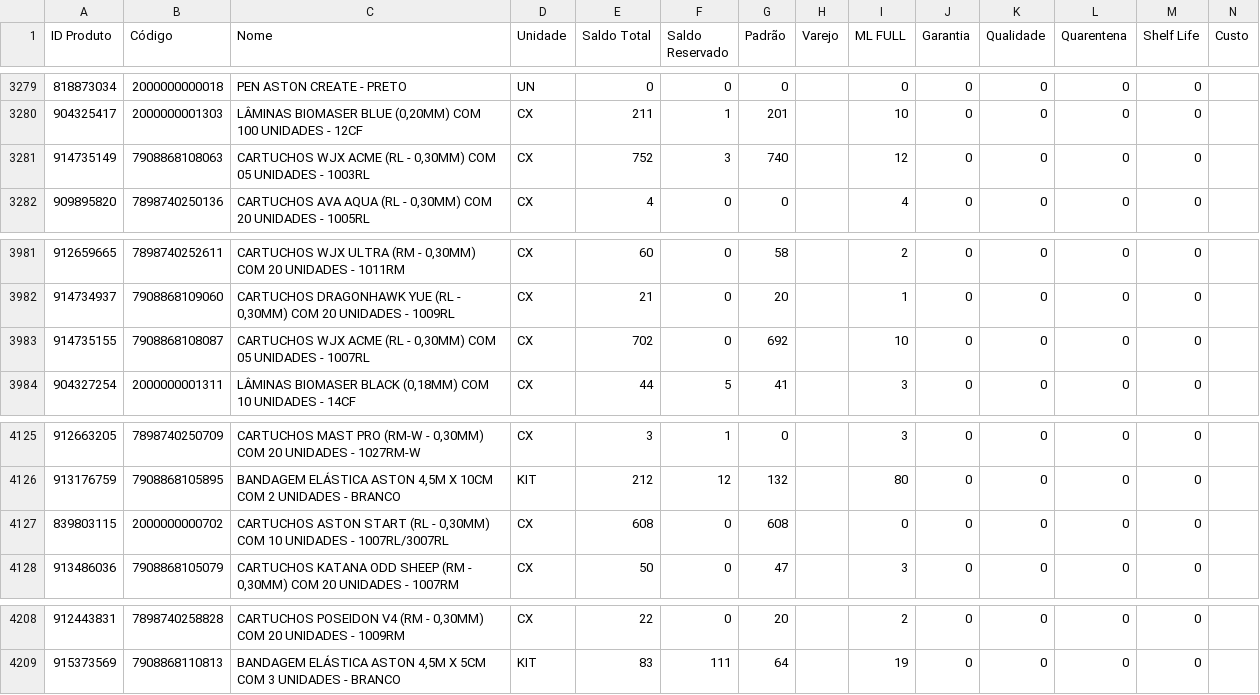
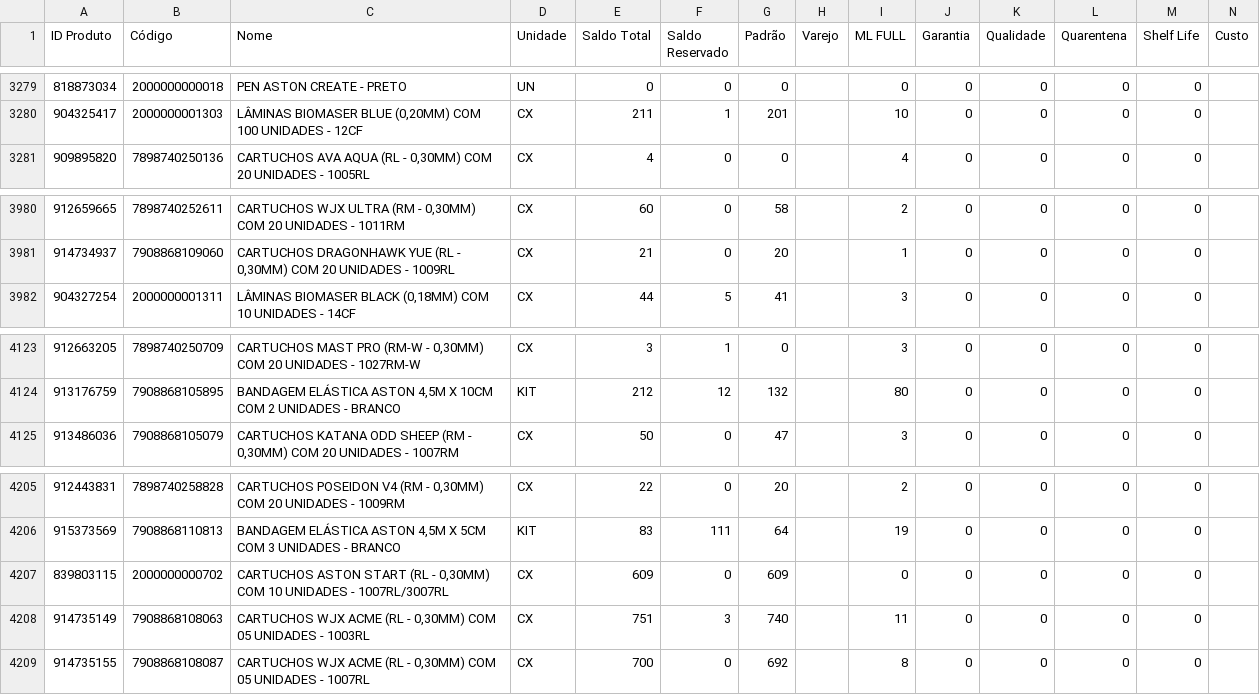
Before and after one commit to JhonatanAlmeida02/Pdg-Tiny-Importacoes, a CSV file: TB_bases/Tb_BaseEstoque_Tiny.csv, drawn as a sheet; only a part is shown, gaps mark what is left out.

```diff
--- a/TB_bases/Tb_BaseEstoque_Tiny.csv
+++ b/TB_bases/Tb_BaseEstoque_Tiny.csv
@@ -3280,3 +3280,2 @@
 904325417;2000000001303;LÂMINAS BIOMASER BLUE (0,20MM) COM 100 UNIDADES - 12CF;CX;211;1;201;;10;0;0;0;0;
-914735149;7908868108063;CARTUCHOS WJX ACME (RL - 0,30MM) COM 05 UNIDADES - 1003RL;CX;752;3;740;;12;0;0;0;0;
 909895820;7898740250136;CARTUCHOS AVA AQUA (RL - 0,30MM) COM 20 UNIDADES - 1005RL;CX;4;0;0;;4;0;0;0;0;
@@ -3982,3 +3981,2 @@
 914734937;7908868109060;CARTUCHOS DRAGONHAWK YUE (RL - 0,30MM) COM 20 UNIDADES - 1009RL;CX;21;0;20;;1;0;0;0;0;
-914735155;7908868108087;CARTUCHOS WJX ACME (RL - 0,30MM) COM 05 UNIDADES - 1007RL;CX;702;0;692;;10;0;0;0;0;
 904327254;2000000001311;LÂMINAS BIOMASER BLACK (0,18MM) COM 10 UNIDADES - 14CF;CX;44;5;41;;3;0;0;0;0;
@@ -4126,3 +4124,2 @@
 913176759;7908868105895;BANDAGEM ELÁSTICA ASTON 4,5M X 10CM COM 2 UNIDADES - BRANCO;KIT;212;12;132;;80;0;0;0;0;
-839803115;2000000000702;CARTUCHOS ASTON START (RL - 0,30MM) COM 10 UNIDADES - 1007RL/3007RL;CX;608;0;608;;0;0;0;0;0;
 913486036;7908868105079;CARTUCHOS KATANA ODD SHEEP (RM - 0,30MM) COM 20 UNIDADES - 1007RM;CX;50;0;47;;3;0;0;0;0;
@@ -4209 +4206,4 @@
 915373569;7908868110813;BANDAGEM ELÁSTICA ASTON 4,5M X 5CM COM 3 UNIDADES - BRANCO;KIT;83;111;64;;19;0;0;0;0;
+839803115;2000000000702;CARTUCHOS ASTON START (RL - 0,30MM) COM 10 UNIDADES - 1007RL/3007RL;CX;609;0;609;;0;0;0;0;0;
+914735149;7908868108063;CARTUCHOS WJX ACME (RL - 0,30MM) COM 05 UNIDADES - 1003RL;CX;751;3;740;;11;0;0;0;0;
+914735155;7908868108087;CARTUCHOS WJX ACME (RL - 0,30MM) COM 05 UNIDADES - 1007RL;CX;700;0;692;;8;0;0;0;0;
```
Also changed, not shown: 1 other file.
